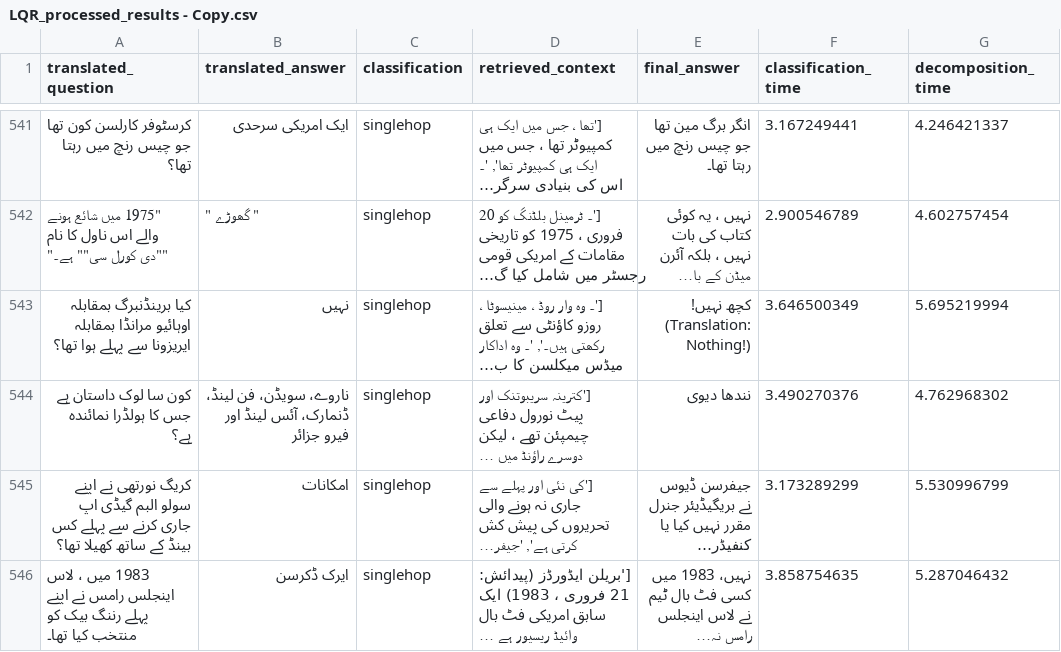
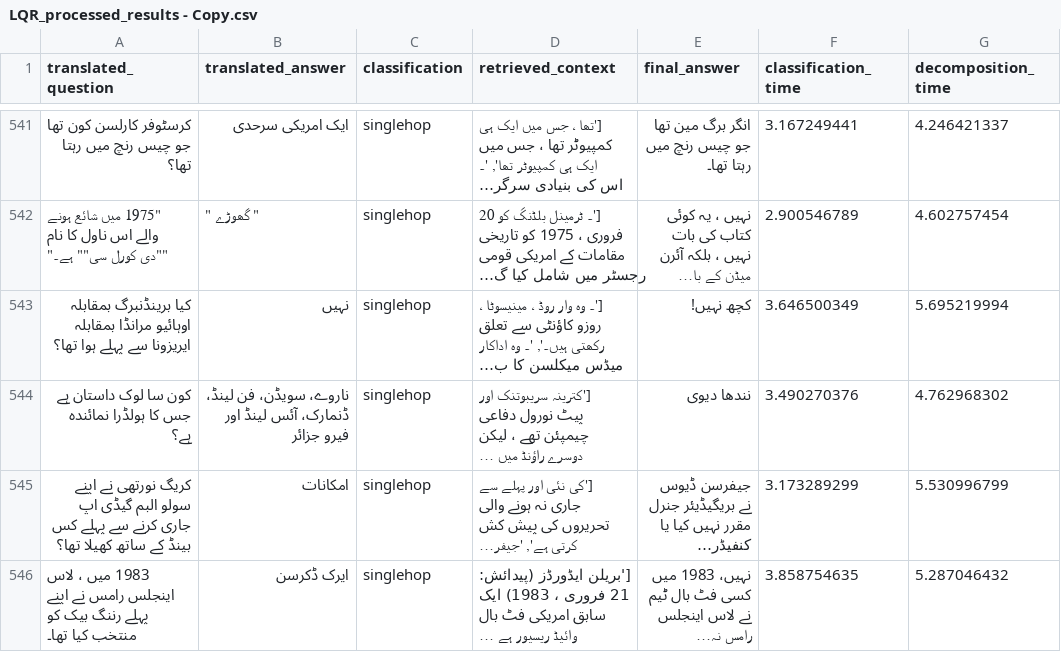
Before and after one commit to Hammad2910/MultiHop_Query_Handling_in_RAG, a CSV file: Multihop for Urdu/results/pipeline results/5884paras_598qna/copies/LQR_processed_results - Copy.csv, drawn as a sheet; only a part is shown, gaps mark what is left out; long unchanged cells end in …; ↵ is a line break in a cell; the diff covers the shown part only; the diff names each change by its address in the sheet, - before the commit and + after, or states it on an @@ line.

```diff
--- a/Multihop for Urdu/results/pipeline results/5884paras_598qna/copies/LQR_processed_results - Copy.csv
+++ b/Multihop for Urdu/results/pipeline results/5884paras_598qna/copies/LQR_processed_results - Copy.csv
-E543 (final_answer): کچھ نہیں! ↵ (Translation: Nothing!)
+E543 (final_answer): کچھ نہیں!
```
Also changed, not shown: 16 edited cells elsewhere in this file, 1 other file.
